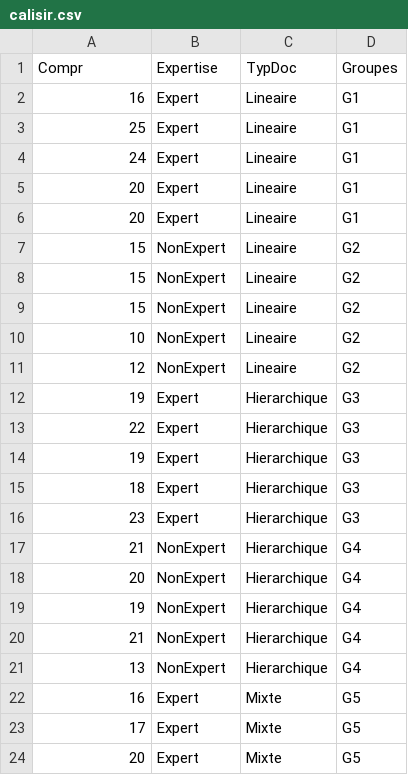
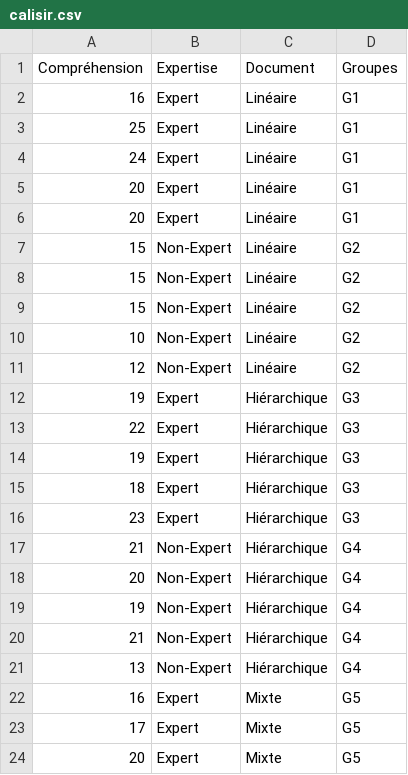
Before and after one commit to yvonnicknoel/datasets, a CSV file: calisir.csv, drawn as a sheet; only a part is shown; the diff covers the shown part only.

```diff
--- a/calisir.csv
+++ b/calisir.csv
@@ -1,22 +1,22 @@
-Compr;Expertise;TypDoc;Groupes
-16;Expert;Lineaire;G1
-25;Expert;Lineaire;G1
-24;Expert;Lineaire;G1
-20;Expert;Lineaire;G1
-20;Expert;Lineaire;G1
-15;NonExpert;Lineaire;G2
-15;NonExpert;Lineaire;G2
-15;NonExpert;Lineaire;G2
-10;NonExpert;Lineaire;G2
-12;NonExpert;Lineaire;G2
-19;Expert;Hierarchique;G3
-22;Expert;Hierarchique;G3
-19;Expert;Hierarchique;G3
-18;Expert;Hierarchique;G3
-23;Expert;Hierarchique;G3
-21;NonExpert;Hierarchique;G4
-20;NonExpert;Hierarchique;G4
-19;NonExpert;Hierarchique;G4
-21;NonExpert;Hierarchique;G4
-13;NonExpert;Hierarchique;G4
+Compréhension;Expertise;Document;Groupes
+16;Expert;Linéaire;G1
+25;Expert;Linéaire;G1
+24;Expert;Linéaire;G1
+20;Expert;Linéaire;G1
+20;Expert;Linéaire;G1
+15;Non-Expert;Linéaire;G2
+15;Non-Expert;Linéaire;G2
+15;Non-Expert;Linéaire;G2
+10;Non-Expert;Linéaire;G2
+12;Non-Expert;Linéaire;G2
+19;Expert;Hiérarchique;G3
+22;Expert;Hiérarchique;G3
+19;Expert;Hiérarchique;G3
+18;Expert;Hiérarchique;G3
+23;Expert;Hiérarchique;G3
+21;Non-Expert;Hiérarchique;G4
+20;Non-Expert;Hiérarchique;G4
+19;Non-Expert;Hiérarchique;G4
+21;Non-Expert;Hiérarchique;G4
+13;Non-Expert;Hiérarchique;G4
 16;Expert;Mixte;G5
```
Also changed, not shown: 5 edited cells elsewhere in this file, contexte.csv, contexte2.csv, 7 other files.
